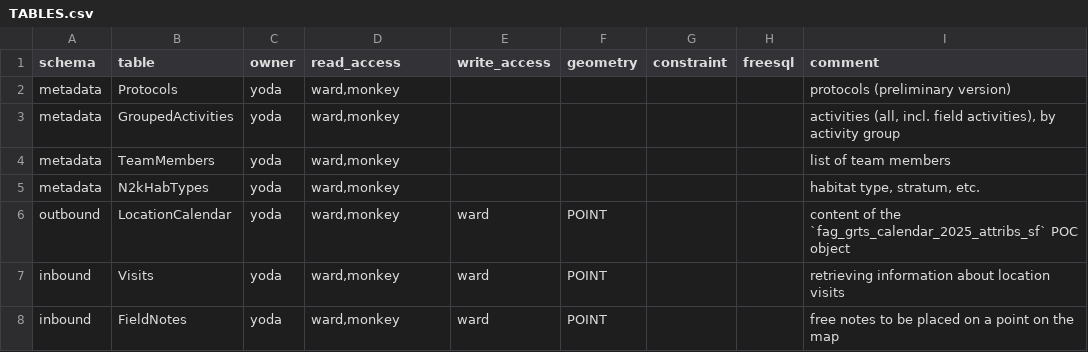
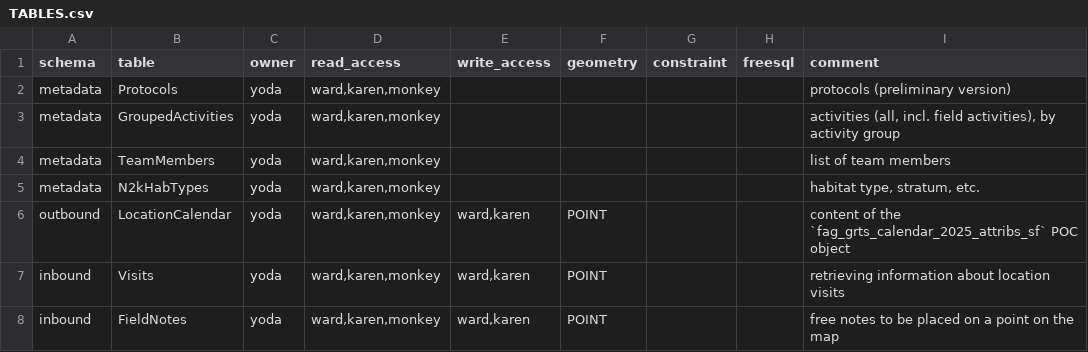
Before and after one commit to inbo/n2khab-mne-monitoring, a CSV file: 900_database_organization/db_structure/TABLES.csv, drawn as a sheet.

```diff
--- a/900_database_organization/db_structure/TABLES.csv
+++ b/900_database_organization/db_structure/TABLES.csv
@@ -1,8 +1,8 @@
 schema,table,owner,read_access,write_access,geometry,constraint,freesql,comment
-metadata,Protocols,yoda,"ward,monkey",,,,,protocols (preliminary version)
-metadata,GroupedActivities,yoda,"ward,monkey",,,,,"activities (all, incl. field activities), by activity group"
-metadata,TeamMembers,yoda,"ward,monkey",,,,,list of team members
-metadata,N2kHabTypes,yoda,"ward,monkey",,,,,"habitat type, stratum, etc."
-outbound,LocationCalendar,yoda,"ward,monkey",ward,POINT,,,content of the `fag_grts_calendar_2025_attribs_sf` POC object
-inbound,Visits,yoda,"ward,monkey",ward,POINT,,,retrieving information about location visits
-inbound,FieldNotes,yoda,"ward,monkey",ward,POINT,,,free notes to be placed on a point on the map
+metadata,Protocols,yoda,"ward,karen,monkey",,,,,protocols (preliminary version)
+metadata,GroupedActivities,yoda,"ward,karen,monkey",,,,,"activities (all, incl. field activities), by activity group"
+metadata,TeamMembers,yoda,"ward,karen,monkey",,,,,list of team members
+metadata,N2kHabTypes,yoda,"ward,karen,monkey",,,,,"habitat type, stratum, etc."
+outbound,LocationCalendar,yoda,"ward,karen,monkey","ward,karen",POINT,,,content of the `fag_grts_calendar_2025_attribs_sf` POC object
+inbound,Visits,yoda,"ward,karen,monkey","ward,karen",POINT,,,retrieving information about location visits
+inbound,FieldNotes,yoda,"ward,karen,monkey","ward,karen",POINT,,,free notes to be placed on a point on the map
```
Also changed, not shown: 900_database_organization/db_structure/VIEWS.csv, 3 other files.
